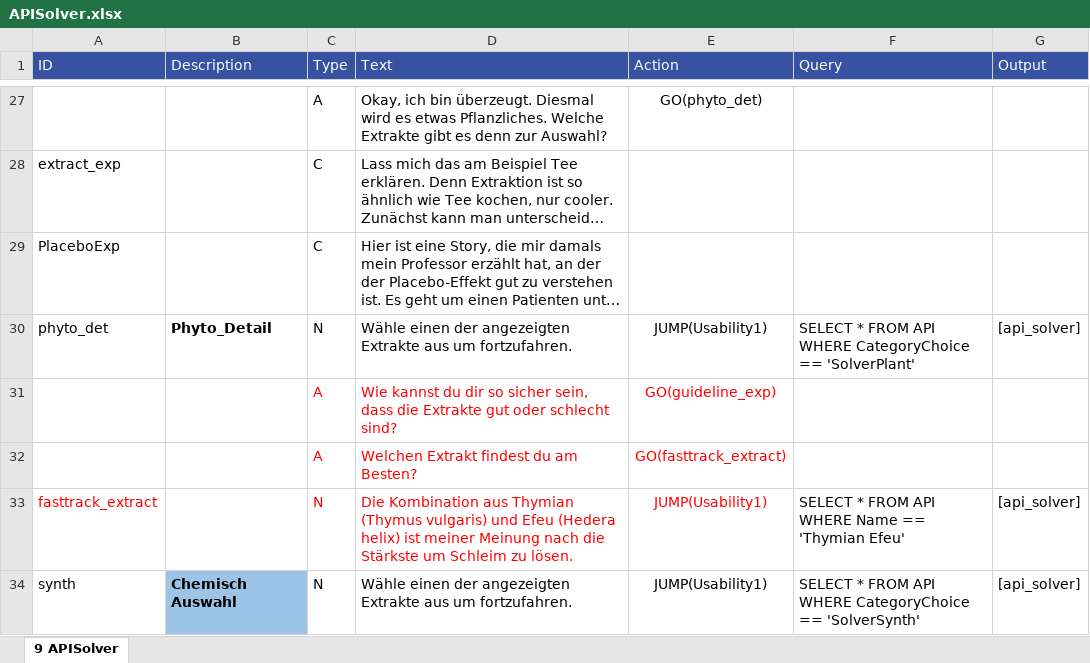
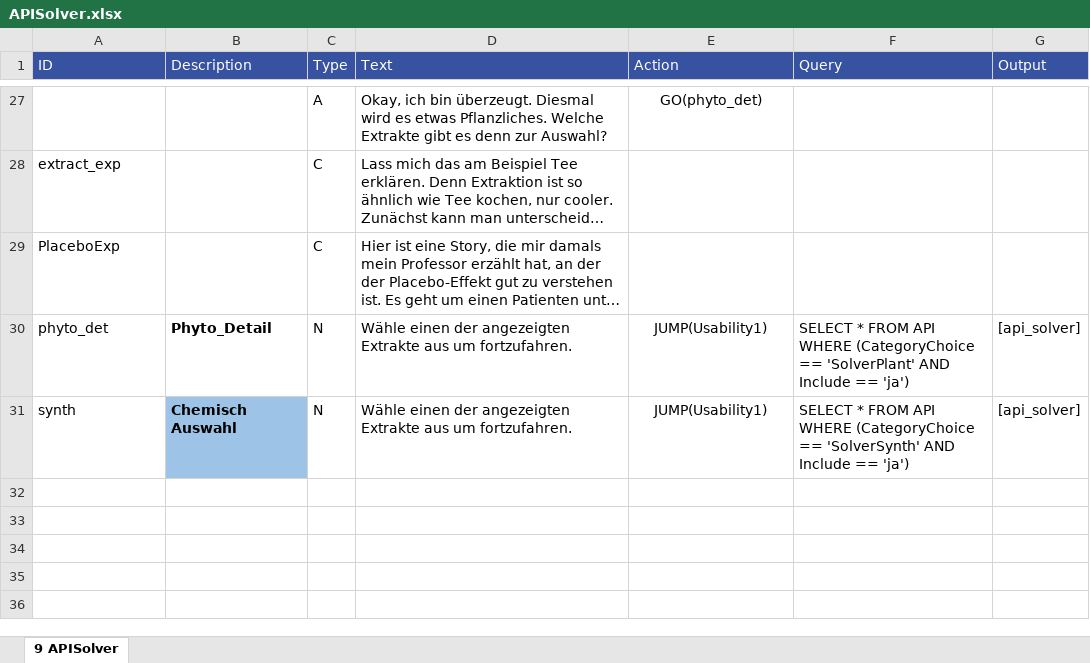
Before and after one commit to mpraski/dein-apotheker-scenarios, an Excel workbook: scenarios/cough/processes/APISolver.xlsx, sheet 9 APISolver, drawn as a sheet; only a part is shown, gaps mark what is left out; long unchanged cells end in …; values as stored, in another font and other column widths than the file's, no borders; removed rows and columns are numbered as before the commit, all else as after; the diff names each change by its address in the sheet, - before the commit and + after, or states it on an @@ line.

```diff
--- a/scenarios/cough/processes/APISolver.xlsx (sheet 9 APISolver)
+++ b/scenarios/cough/processes/APISolver.xlsx (sheet 9 APISolver)
-F30 (Query): …API WHERE CategoryChoice == 'SolverPlant'
+F30 (Query): …API WHERE (CategoryChoice == 'SolverPlant' AND Include == 'ja')
-row 31:  |  | A | Wie kannst du dir so sicher sein, dass die Extrakte gut oder schlecht sind? | GO(guideline_exp)
-row 32:  |  | A | Welchen Extrakt findest du am Besten? | GO(fasttrack_extract)
-row 33: fasttrack_extract |  | N | Die Kombination aus Thymian (Thymus vulgaris) und Efeu (Hedera helix) ist meiner Meinung nach die Stärkste um Schleim zu lösen. | JUMP(Usability1) | SELECT * FROM API WHERE Name == 'Thymian Efeu' | [api_solver]
-F31 (Query): …API WHERE CategoryChoice == 'SolverSynth'
+F31 (Query): …API WHERE (CategoryChoice == 'SolverSynth' AND Include == 'ja')
```
Also changed, not shown: databases/API.xlsx, scenarios/cough/processes/APICalmer.xlsx, 1 other file.
